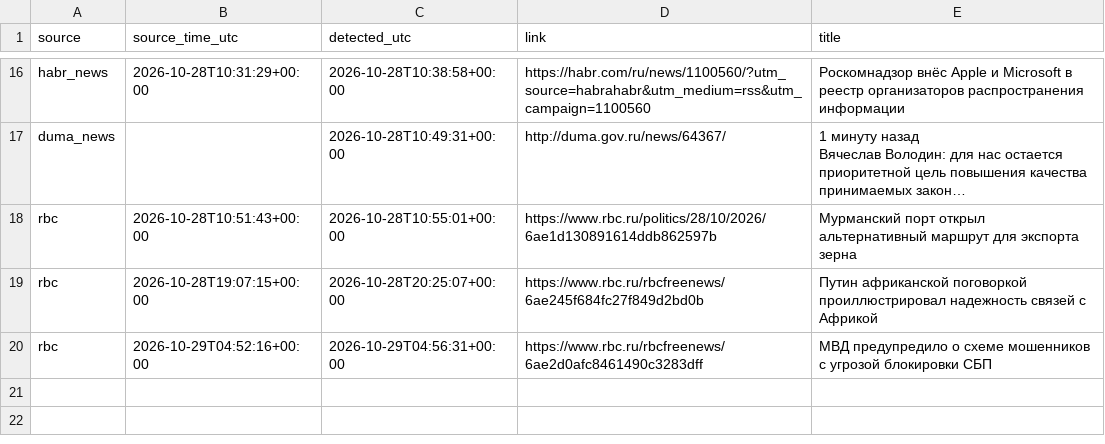
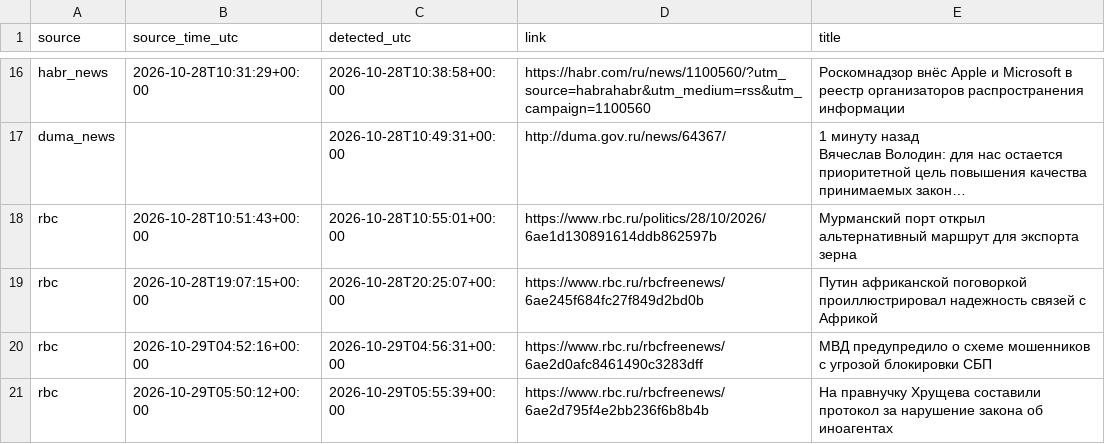
Before and after one commit to kvyvo/rknkid-radar, a CSV file: detections.csv, drawn as a sheet; only a part is shown, gaps mark what is left out; long unchanged cells end in …; the diff names each change by its address in the sheet, - before the commit and + after, or states it on an @@ line.

```diff
--- a/detections.csv
+++ b/detections.csv
+row 21: rbc | 2026-10-29T05:50:12+00:00 | 2026-10-29T05:55:39+00:00 | https://www.rbc.ru/rbcfreenews/6ae2d795f4e2bb236f6b8b4b | На правнучку Хрущева составили протокол за нарушение закона об иноагентах
```
Also changed, not shown: 1 other file.
